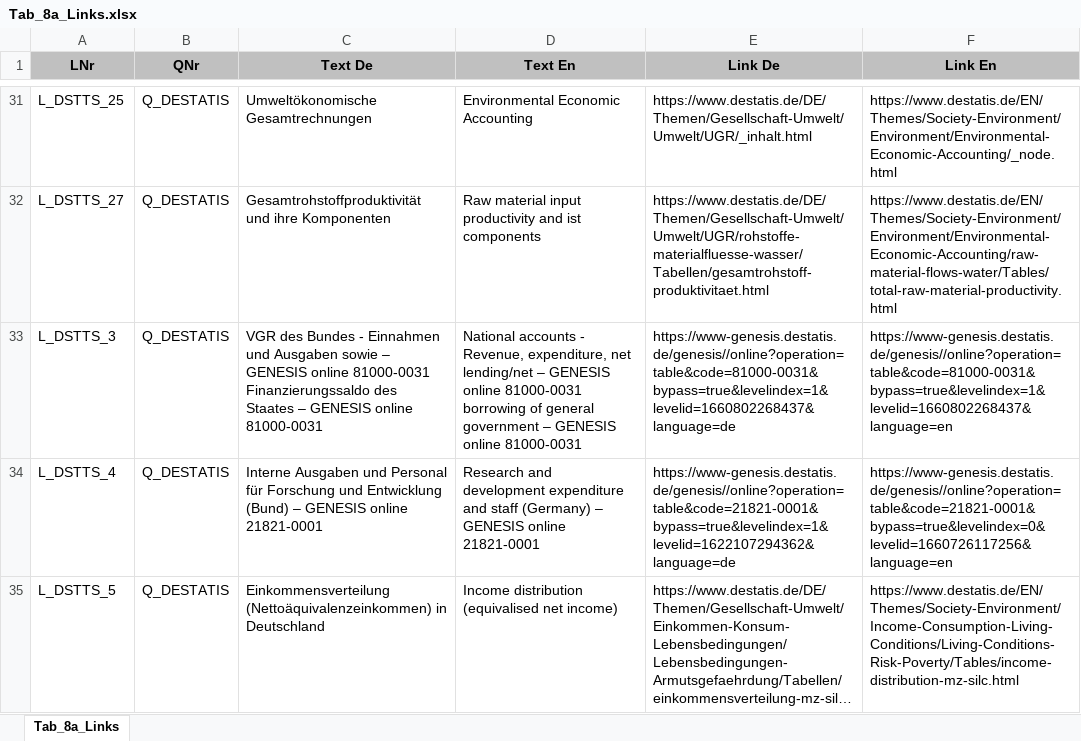
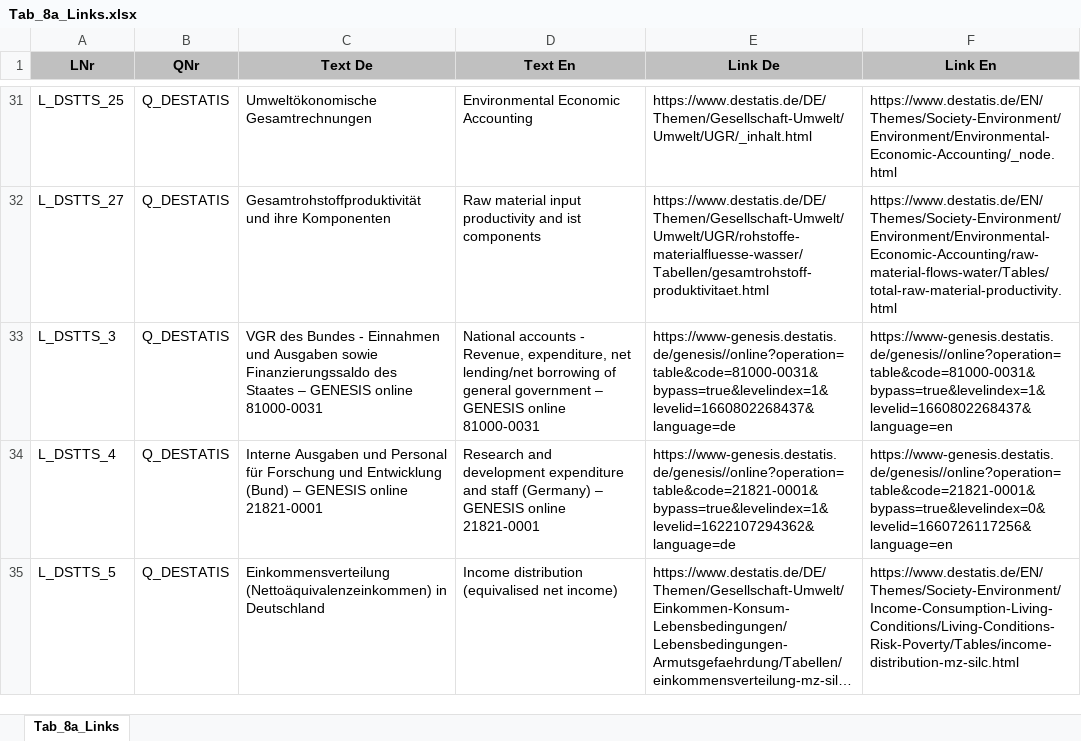
Before and after one commit to DnsUpgradeEnvironment/transfer, an Excel workbook: Tab_8a_Links.xlsx, sheet Tab_8a_Links, drawn as a sheet; only a part is shown, gaps mark what is left out; long unchanged cells end in …; values as stored, in another font and other column widths than the file's, no borders; ↵ is a line break in a cell; the diff names each change by its address in the sheet, - before the commit and + after, or states it on an @@ line.

Commit message:
Add files via upload

```diff
--- a/Tab_8a_Links.xlsx (sheet Tab_8a_Links)
+++ b/Tab_8a_Links.xlsx (sheet Tab_8a_Links)
-C33 (Text De): …Ausgaben sowie – GENESIS online 81000-0031 ↵ Finanzierungssaldo des…
+C33 (Text De): …Ausgaben sowie Finanzierungssaldo des…
-D33 (Text En): …net lending/net – GENESIS online 81000-0031 ↵ borrowing of…
+D33 (Text En): …net lending/net borrowing of…
```
